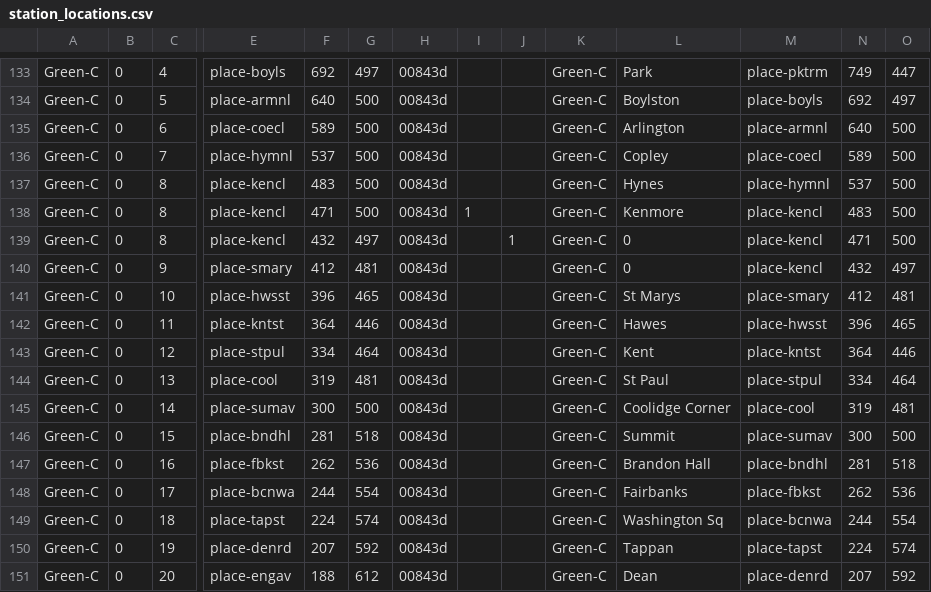
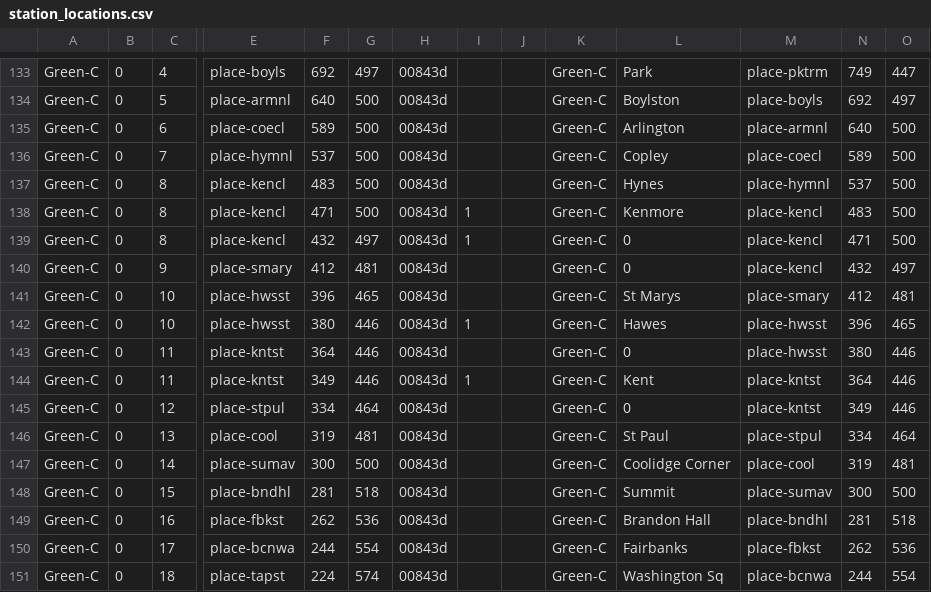
Before and after one commit to jfabi/mbta-dynamic-map, a CSV file: station_locations.csv, drawn as a sheet; only a part is shown, gaps mark what is left out; the shorter side is filled out with more unchanged rows; addresses are those after the commit; rows hold the shown columns only; the diff names each change by its address in the sheet, - before the commit and + after, or states it on an @@ line.

Commit message:
Improvements along Green Line C

```diff
--- a/station_locations.csv
+++ b/station_locations.csv
-I139: (empty)
+I139: 1
-J139: 1
+J139: (empty)
+row 142: Green-C | 0 | 10 | place-hwsst | 380 | 446 | 00843d | 1 |  | Green-C | Hawes | place-hwsst | 396 | 465
-L143: Hawes
+L143: 0
-N143: 396
+N143: 380
-O143: 465
+O143: 446
+row 144: Green-C | 0 | 11 | place-kntst | 349 | 446 | 00843d | 1 |  | Green-C | Kent | place-kntst | 364 | 446
-L145: Kent
+L145: 0
-N145: 364
+N145: 349
```
Also changed, not shown: station_locations_new.csv.
